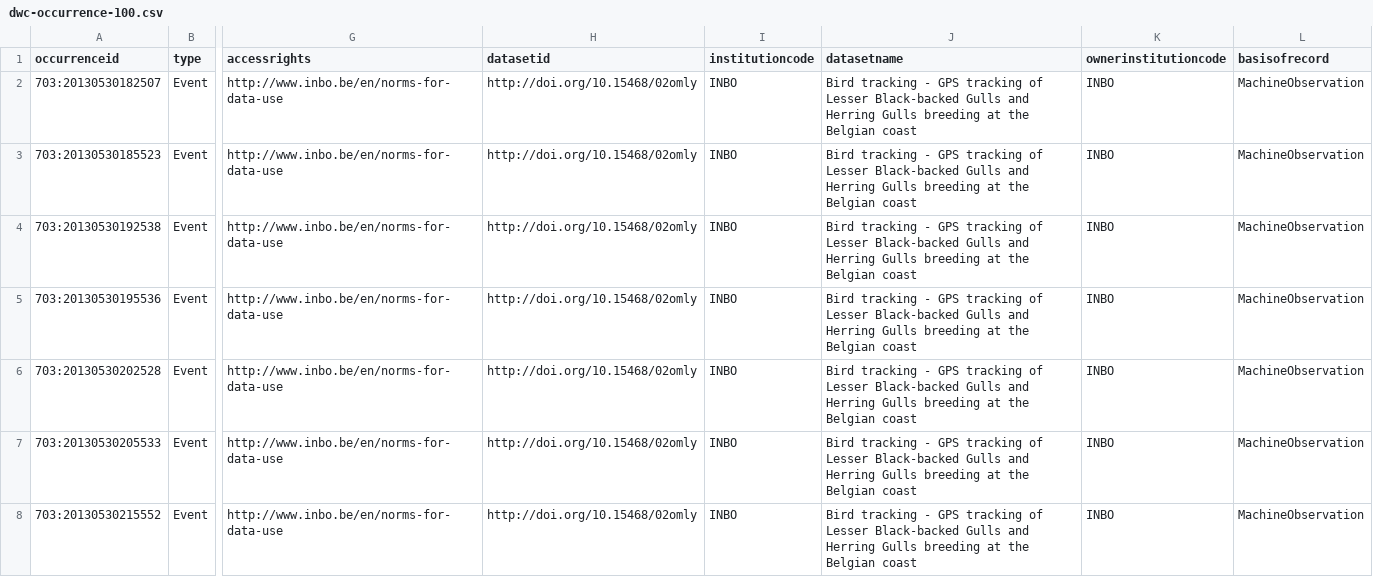
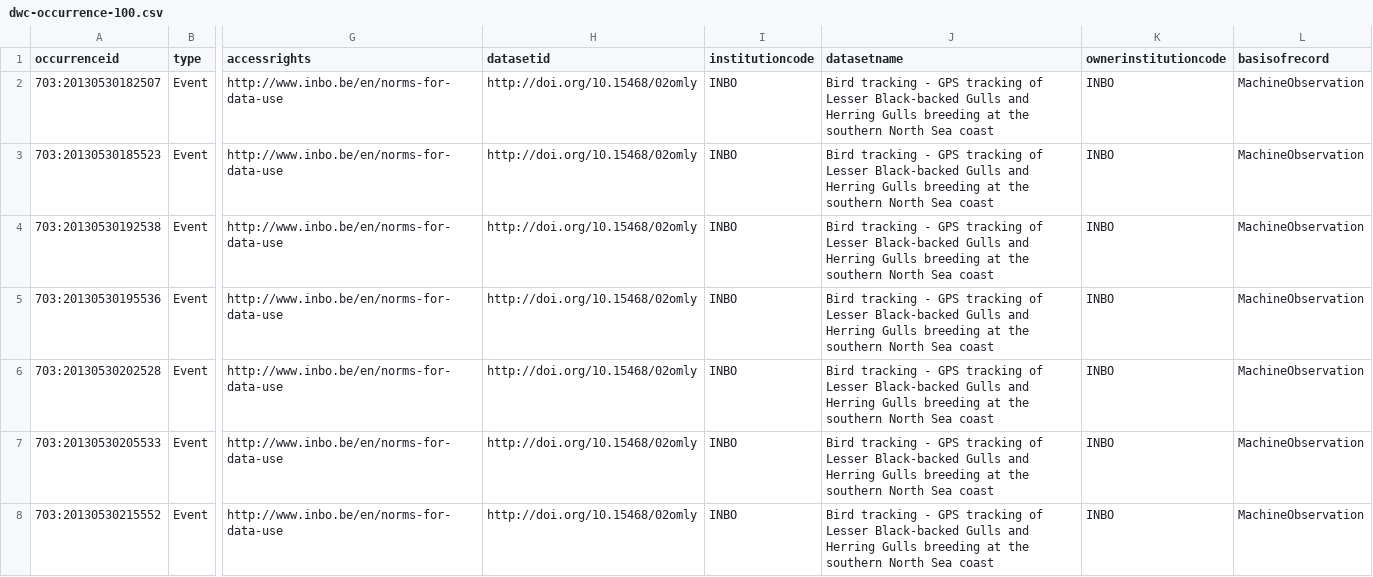
Before and after one commit to inbo/data-publication, a CSV file: datasets/bird-tracking-gull-occurrences/mapping/dwc-occurrence-100.csv, drawn as a sheet; only a part is shown, gaps mark what is left out; the diff covers the shown part only; the diff names each change by its address in the sheet, - before the commit and + after, or states it on an @@ line.

```diff
--- a/datasets/bird-tracking-gull-occurrences/mapping/dwc-occurrence-100.csv
+++ b/datasets/bird-tracking-gull-occurrences/mapping/dwc-occurrence-100.csv
-J2:J8 (datasetname): …at the Belgian coast
+J2:J8 (datasetname): …at the southern North Sea coast
```
Also changed, not shown: 93 edited cells elsewhere in this file, 1 other file.
